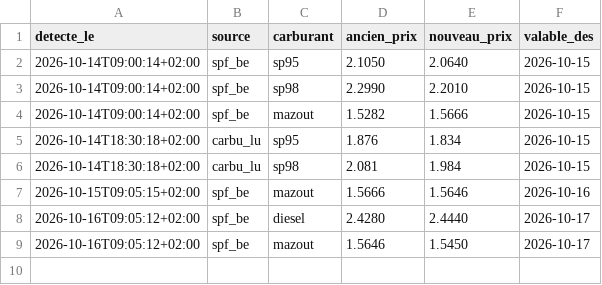
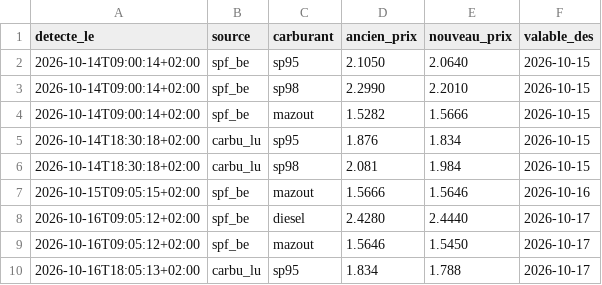
Before and after one commit to GuillDecker/Fuel-Alert-Bot-Test-Beta-, a CSV file: history.csv, drawn as a sheet; the diff names each change by its address in the sheet, - before the commit and + after, or states it on an @@ line.

```diff
--- a/history.csv
+++ b/history.csv
+row 10: 2026-10-16T18:05:13+02:00 | carbu_lu | sp95 | 1.834 | 1.788 | 2026-10-17
```
Also changed, not shown: 1 other file.
